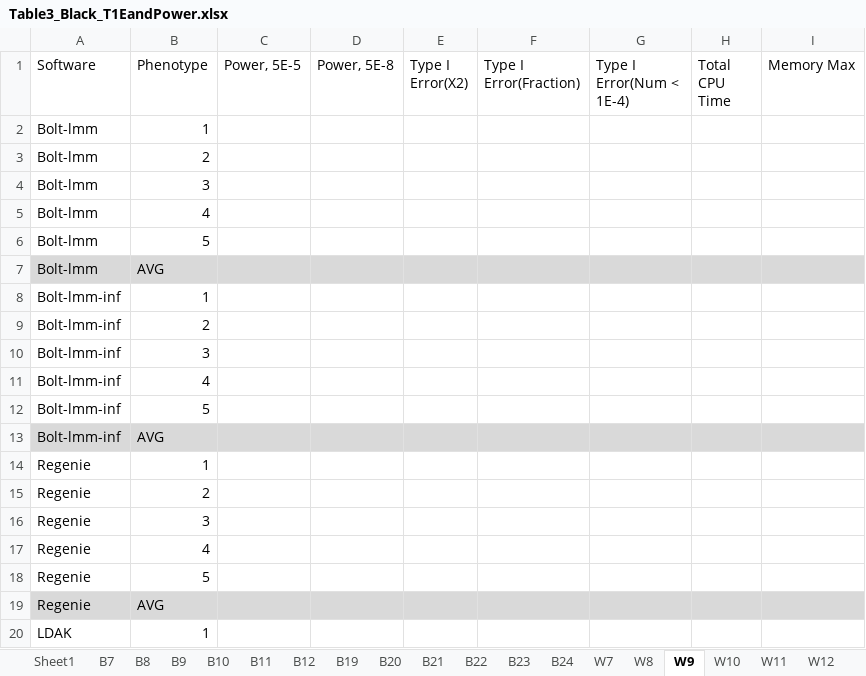
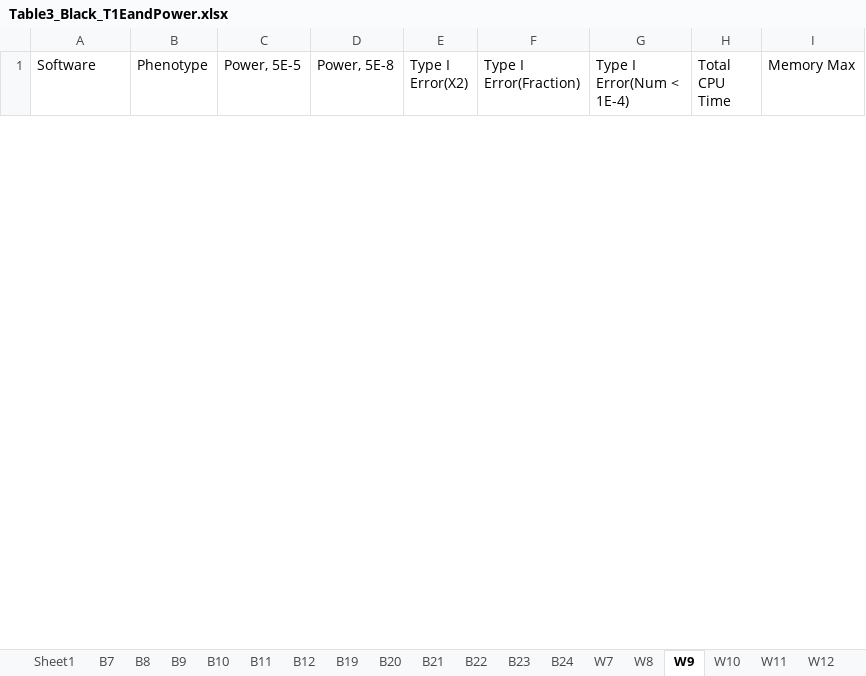
Before and after one commit to KirakiraZLY/An-evaluation-of-software-for-performing-GWAS-mixed-model-association-analysis, an Excel workbook: Tables/Table3_Black_T1EandPower.xlsx, sheet W9, drawn as a sheet; only a part is shown; values as stored, in another font and other column widths than the file's, no borders; removed rows and columns are numbered as before the commit, all else as after; the diff covers the shown part only; the diff names each change by its address in the sheet, - before the commit and + after, or states it on an @@ line.

Commit message:
Update Table3_Black_T1EandPower.xlsx

```diff
--- a/Tables/Table3_Black_T1EandPower.xlsx (sheet W9)
+++ b/Tables/Table3_Black_T1EandPower.xlsx (sheet W9)
-row 2: Bolt-lmm | 1
-row 3: Bolt-lmm | 2
-row 4: Bolt-lmm | 3
-row 5: Bolt-lmm | 4
-row 6: Bolt-lmm | 5
-row 7: Bolt-lmm | AVG
-row 8: Bolt-lmm-inf | 1
-row 9: Bolt-lmm-inf | 2
-row 10: Bolt-lmm-inf | 3
-row 11: Bolt-lmm-inf | 4
-row 12: Bolt-lmm-inf | 5
-row 13: Bolt-lmm-inf | AVG
-row 14: Regenie | 1
-row 15: Regenie | 2
-row 16: Regenie | 3
-row 17: Regenie | 4
-row 18: Regenie | 5
-row 19: Regenie | AVG
-row 20: LDAK | 1
```
Also changed, not shown: 36 added rows and 17 removed rows elsewhere in this sheet, sheet Sheet1, sheet B24.
